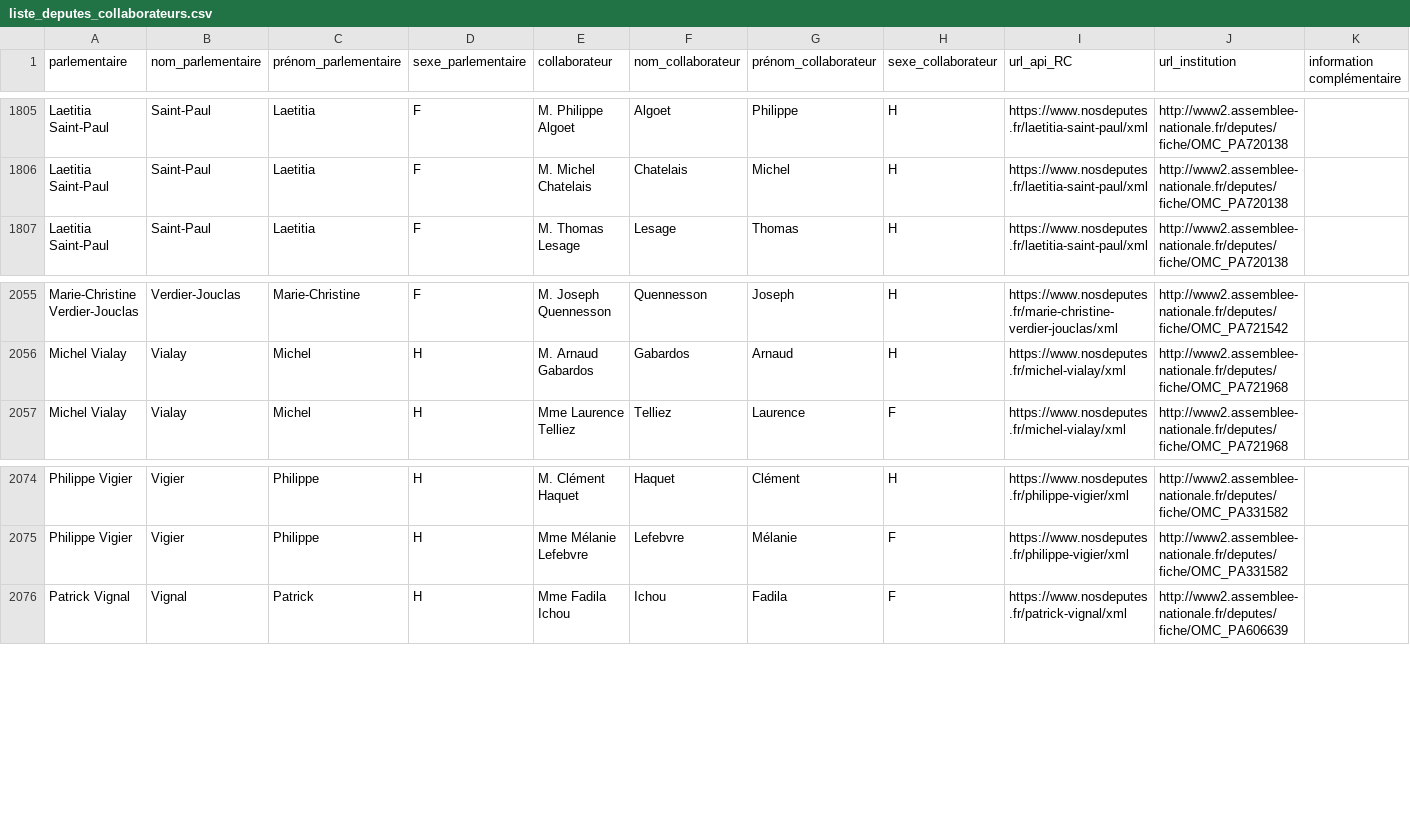
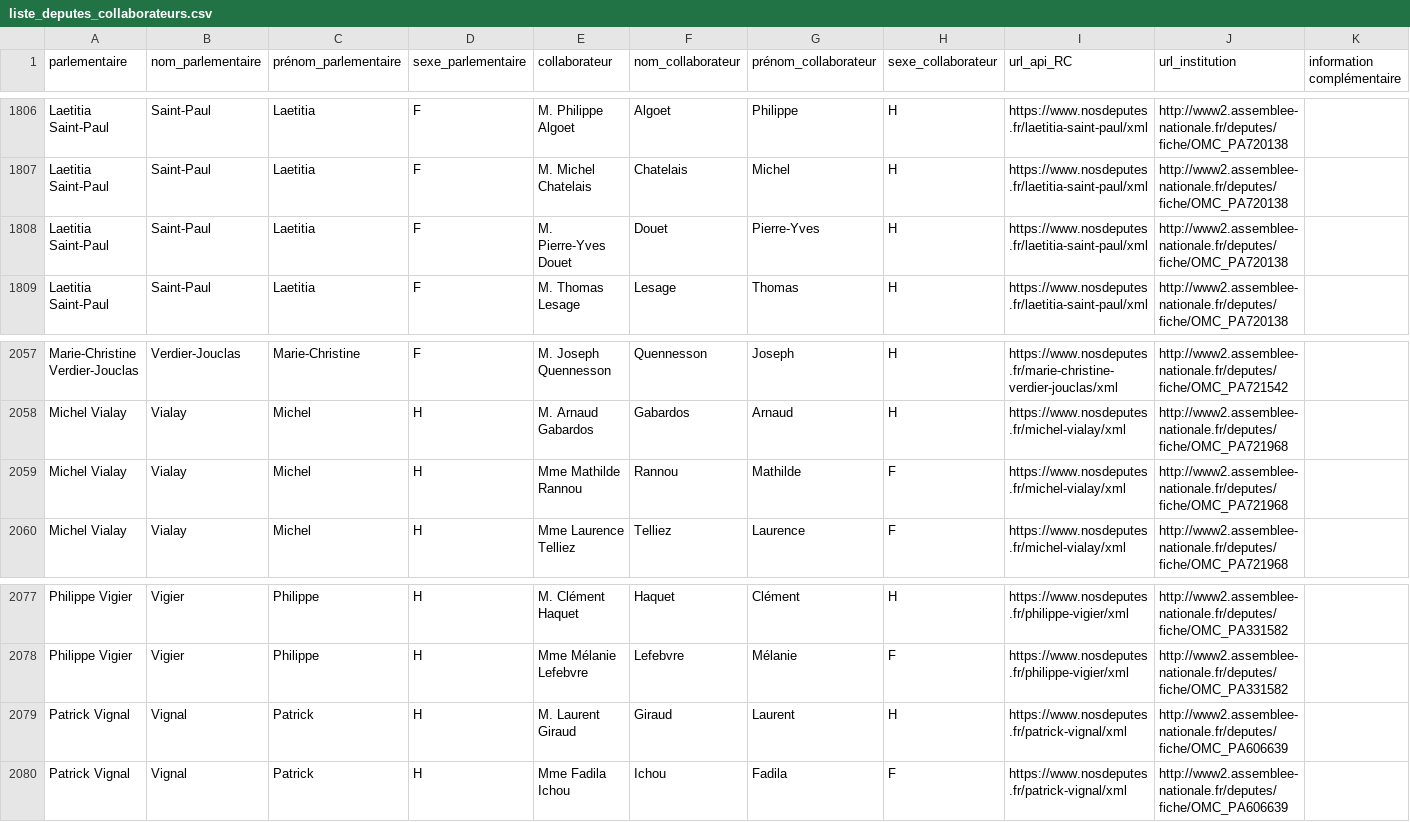
Before and after one commit to regardscitoyens/Collaborateurs-Parlement, a CSV file: data/liste_deputes_collaborateurs.csv, drawn as a sheet; only a part is shown, gaps mark what is left out; the diff covers the shown part only; the diff names each change by its address in the sheet, - before the commit and + after, or states it on an @@ line.

```diff
--- a/data/liste_deputes_collaborateurs.csv
+++ b/data/liste_deputes_collaborateurs.csv
+row 1808: Laetitia Saint-Paul | Saint-Paul | Laetitia | F | M. Pierre-Yves Douet | Douet | Pierre-Yves | H | https://www.nosdeputes.fr/laetitia-saint-paul/xml | http://www2.assemblee-nationale.fr/deputes/fiche/OMC_PA720138
+row 2059: Michel Vialay | Vialay | Michel | H | Mme Mathilde Rannou | Rannou | Mathilde | F | https://www.nosdeputes.fr/michel-vialay/xml | http://www2.assemblee-nationale.fr/deputes/fiche/OMC_PA721968
+row 2079: Patrick Vignal | Vignal | Patrick | H | M. Laurent Giraud | Giraud | Laurent | H | https://www.nosdeputes.fr/patrick-vignal/xml | http://www2.assemblee-nationale.fr/deputes/fiche/OMC_PA606639
```
Also changed, not shown: 3 added rows and 2 removed rows elsewhere in this file.
